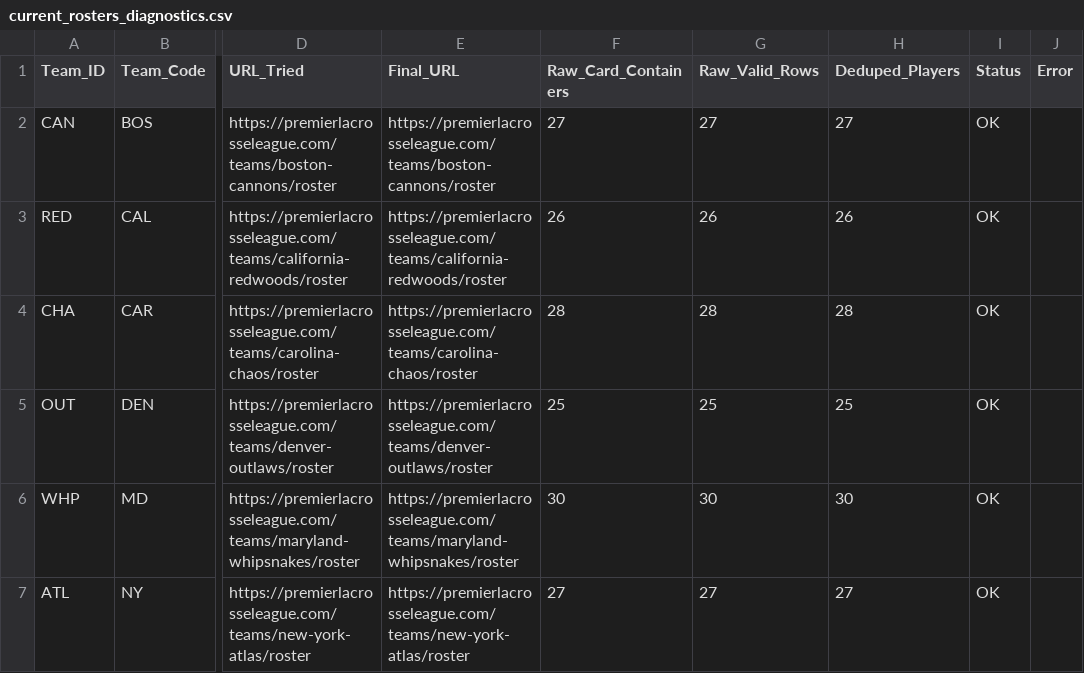
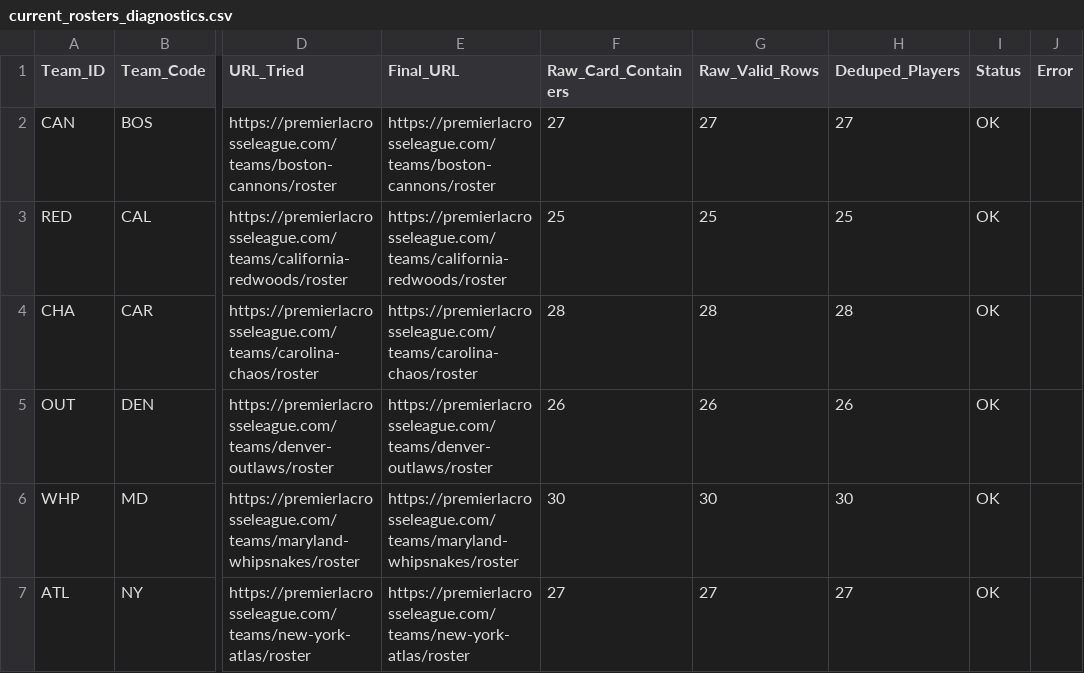
Before and after one commit to ajpayzant/PLL-Projections, a CSV file: data/reference_tables/current_rosters_diagnostics.csv, drawn as a sheet; only a part is shown, gaps mark what is left out; the diff names each change by its address in the sheet, - before the commit and + after, or states it on an @@ line.

```diff
--- a/data/reference_tables/current_rosters_diagnostics.csv
+++ b/data/reference_tables/current_rosters_diagnostics.csv
-F3 (Raw_Card_Containers): 26
+F3 (Raw_Card_Containers): 25
-G3 (Raw_Valid_Rows): 26
+G3 (Raw_Valid_Rows): 25
-H3 (Deduped_Players): 26
+H3 (Deduped_Players): 25
-F5 (Raw_Card_Containers): 25
+F5 (Raw_Card_Containers): 26
-G5 (Raw_Valid_Rows): 25
+G5 (Raw_Valid_Rows): 26
-H5 (Deduped_Players): 25
+H5 (Deduped_Players): 26
```
Also changed, not shown: data/reference_tables/current_rosters.csv.
